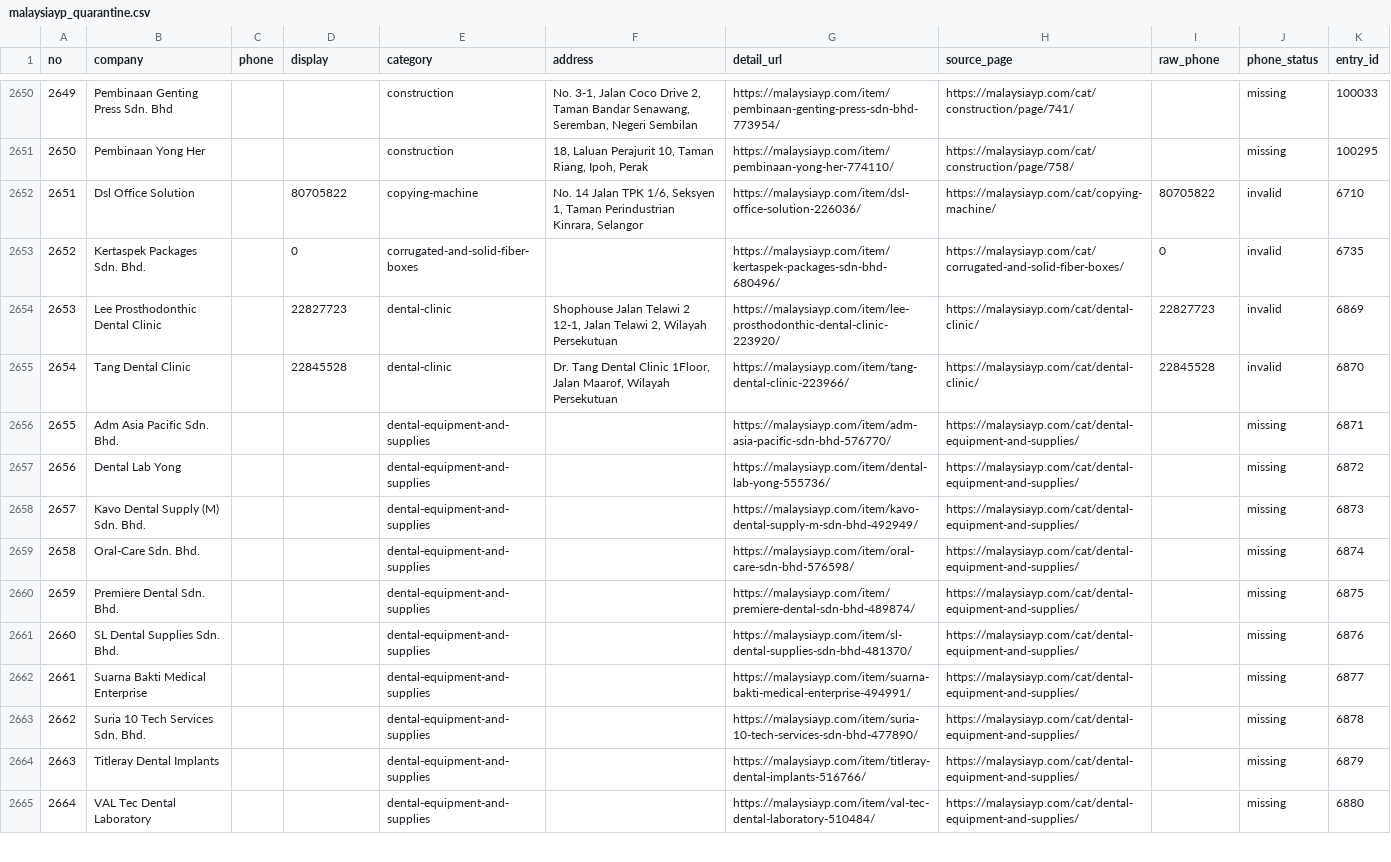
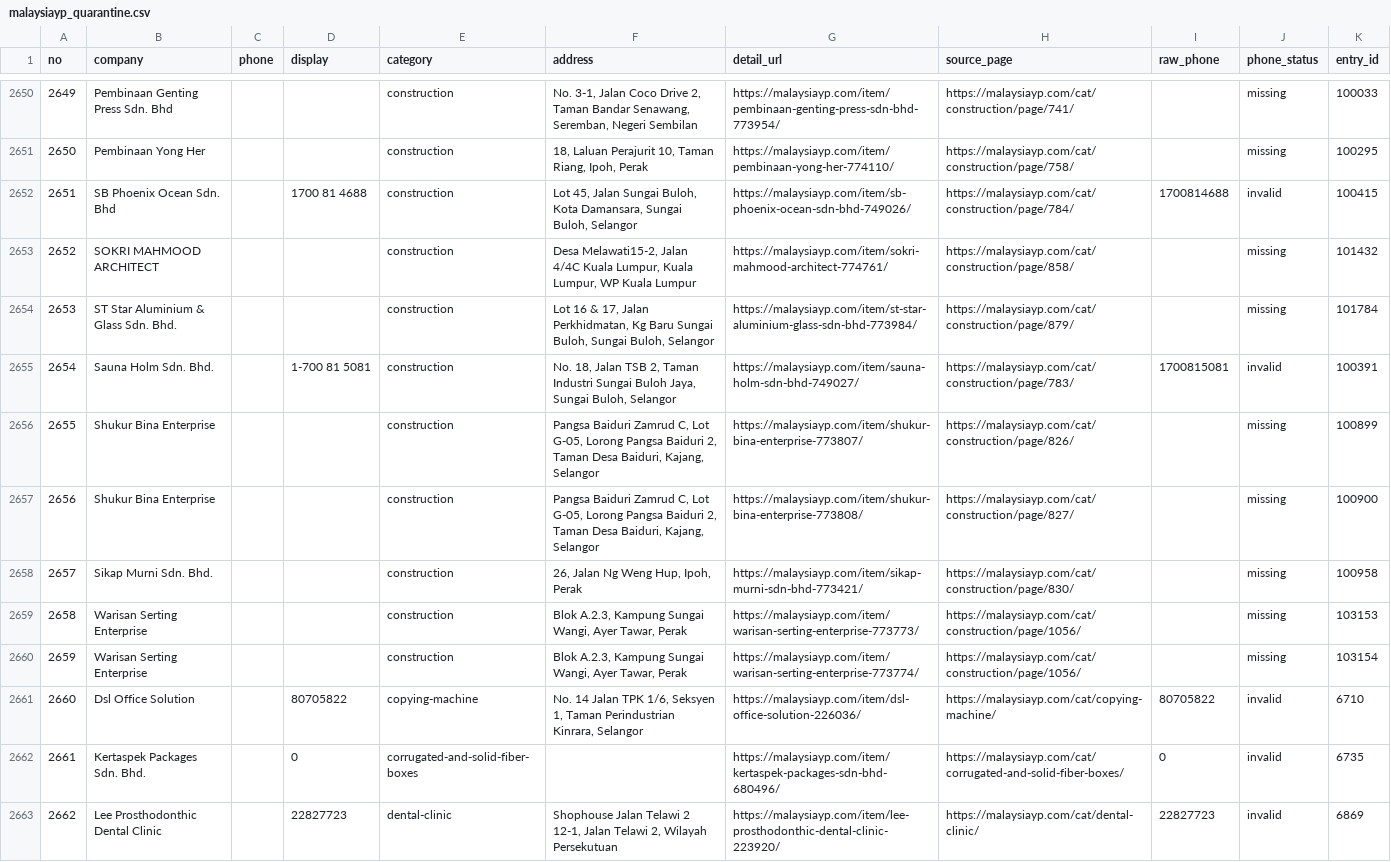
Before and after one commit to damongoh1031-design/share, a CSV file: malaysiayp-phone-directory/deliverable/malaysiayp_quarantine.csv, drawn as a sheet; only a part is shown, gaps mark what is left out; the shorter side is filled out with more unchanged rows; addresses are those after the commit; the diff names each change by its address in the sheet, - before the commit and + after, or states it on an @@ line.

```diff
--- a/malaysiayp-phone-directory/deliverable/malaysiayp_quarantine.csv
+++ b/malaysiayp-phone-directory/deliverable/malaysiayp_quarantine.csv
+row 2652: 2651 | SB Phoenix Ocean Sdn. Bhd |  | 1700 81 4688 | construction | Lot 45, Jalan Sungai Buloh, Kota Damansara, Sungai Buloh, Selangor | https://malaysiayp.com/item/sb-phoenix-ocean-sdn-bhd-749026/ | https://malaysiayp.com/cat/construction/page/784/ | 1700814688 | invalid | 100415
+row 2653: 2652 | SOKRI MAHMOOD ARCHITECT |  |  | construction | Desa Melawati15-2, Jalan 4/4C Kuala Lumpur, Kuala Lumpur, WP Kuala Lumpur | https://malaysiayp.com/item/sokri-mahmood-architect-774761/ | https://malaysiayp.com/cat/construction/page/858/ |  | missing | 101432
+row 2654: 2653 | ST Star Aluminium & Glass Sdn. Bhd. |  |  | construction | Lot 16 & 17, Jalan Perkhidmatan, Kg Baru Sungai Buloh, Sungai Buloh, Selangor | https://malaysiayp.com/item/st-star-aluminium-glass-sdn-bhd-773984/ | https://malaysiayp.com/cat/construction/page/879/ |  | missing | 101784
+row 2655: 2654 | Sauna Holm Sdn. Bhd. |  | 1-700 81 5081 | construction | No. 18, Jalan TSB 2, Taman Industri Sungai Buloh Jaya, Sungai Buloh, Selangor | https://malaysiayp.com/item/sauna-holm-sdn-bhd-749027/ | https://malaysiayp.com/cat/construction/page/783/ | 1700815081 | invalid | 100391
+row 2656: 2655 | Shukur Bina Enterprise |  |  | construction | Pangsa Baiduri Zamrud C, Lot G-05, Lorong Pangsa Baiduri 2, Taman Desa Baiduri, Kajang, Selangor | https://malaysiayp.com/item/shukur-bina-enterprise-773807/ | https://malaysiayp.com/cat/construction/page/826/ |  | missing | 100899
+row 2657: 2656 | Shukur Bina Enterprise |  |  | construction | Pangsa Baiduri Zamrud C, Lot G-05, Lorong Pangsa Baiduri 2, Taman Desa Baiduri, Kajang, Selangor | https://malaysiayp.com/item/shukur-bina-enterprise-773808/ | https://malaysiayp.com/cat/construction/page/827/ |  | missing | 100900
+row 2658: 2657 | Sikap Murni Sdn. Bhd. |  |  | construction | 26, Jalan Ng Weng Hup, Ipoh, Perak | https://malaysiayp.com/item/sikap-murni-sdn-bhd-773421/ | https://malaysiayp.com/cat/construction/page/830/ |  | missing | 100958
+row 2659: 2658 | Warisan Serting Enterprise |  |  | construction | Blok A.2.3, Kampung Sungai Wangi, Ayer Tawar, Perak | https://malaysiayp.com/item/warisan-serting-enterprise-773773/ | https://malaysiayp.com/cat/construction/page/1056/ |  | missing | 103153
+row 2660: 2659 | Warisan Serting Enterprise |  |  | construction | Blok A.2.3, Kampung Sungai Wangi, Ayer Tawar, Perak | https://malaysiayp.com/item/warisan-serting-enterprise-773774/ | https://malaysiayp.com/cat/construction/page/1056/ |  | missing | 103154
@@ column A (no) renumbered from row 2661 down @@
```
Also changed, not shown: 5 other files.
